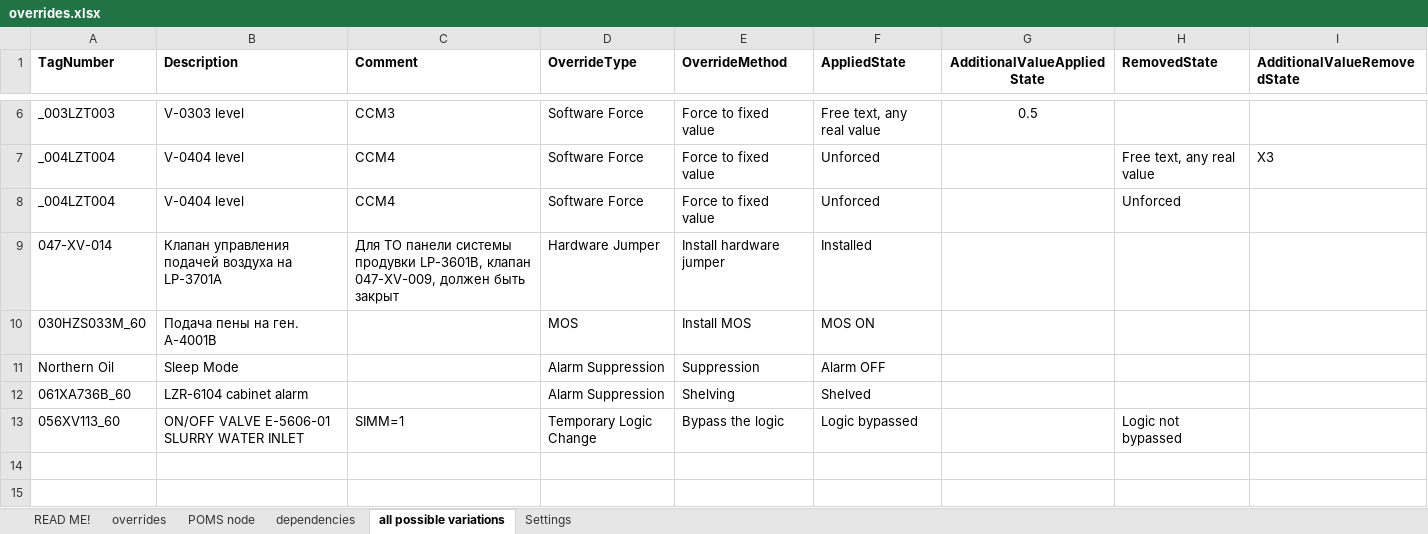
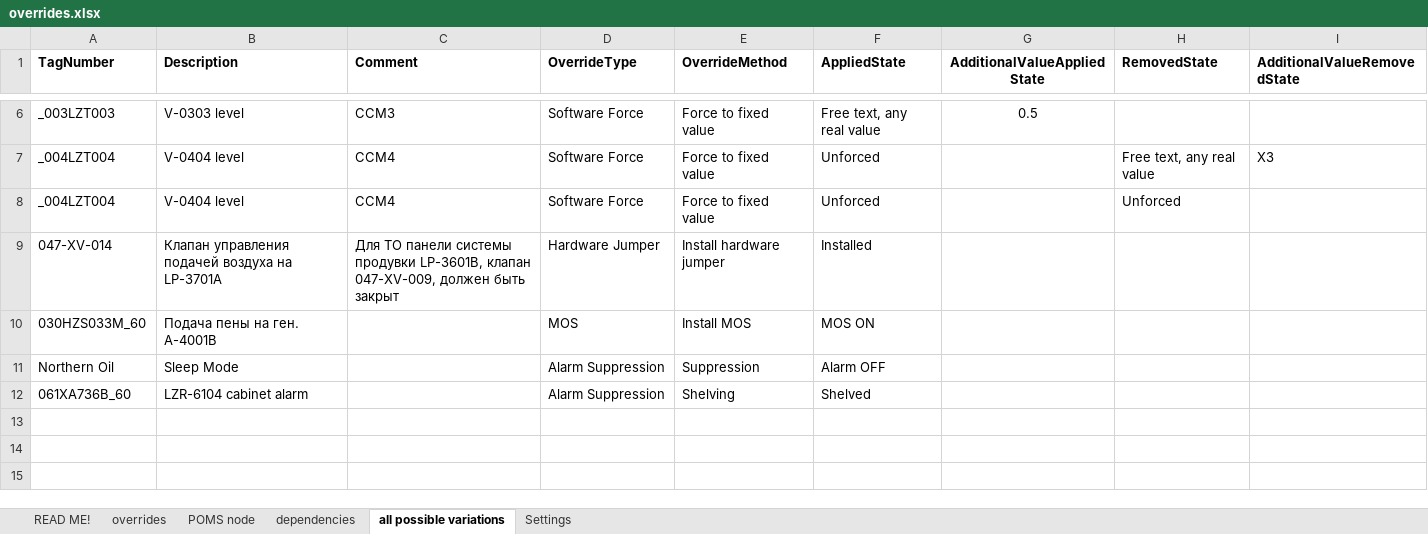
Before and after one commit to said46/autoSOC, an Excel workbook: overrides.xlsx, sheet all possible variations, drawn as a sheet; only a part is shown, gaps mark what is left out; values as stored, in another font and other column widths than the file's, no borders; the diff names each change by its address in the sheet, - before the commit and + after, or states it on an @@ line.

```diff
--- a/overrides.xlsx (sheet all possible variations)
+++ b/overrides.xlsx (sheet all possible variations)
-row 13: 056XV113_60 | ON/OFF VALVE E-5606-01 SLURRY WATER INLET | SIMM=1 | Temporary Logic Change | Bypass the logic | Logic bypassed |  | Logic not bypassed
+row 13: (empty)
```
Also changed, not shown: sheet overrides, sheet Settings, 6 other files.
